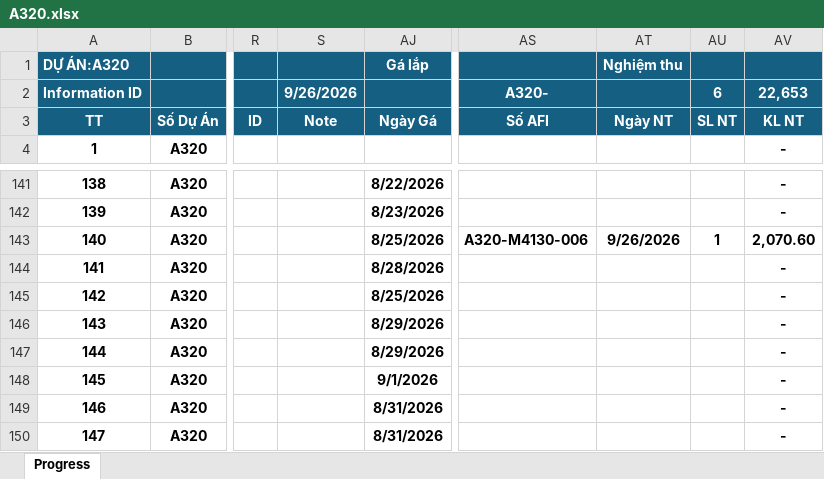
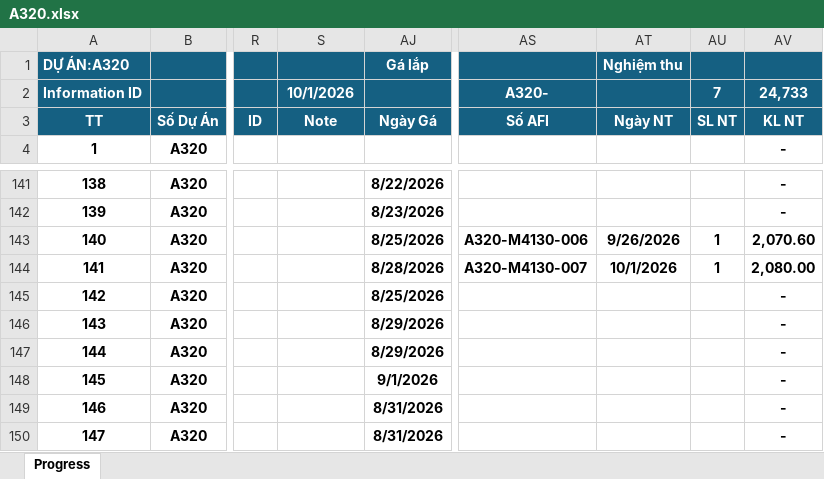
Before and after one commit to nguyenduchieu1208/leo-server, an Excel workbook: 03.QLDA/A320.xlsx, sheet Progress, drawn as a sheet; only a part is shown, gaps mark what is left out; values as stored, in another font and other column widths than the file's, no borders; conditional formats not drawn; the diff names each change by its address in the sheet, - before the commit and + after, or states it on an @@ line.

```diff
--- a/03.QLDA/A320.xlsx (sheet Progress)
+++ b/03.QLDA/A320.xlsx (sheet Progress)
-S2: 9/26/2026
+S2: 10/1/2026
-AU2: 6
+AU2: 7
-AV2: 22,653
+AV2: 24,733
-AS144: (empty)
+AS144: A320-M4130-007
-AT144: (empty)
+AT144: 10/1/2026
-AU144: (empty)
+AU144: 1
-AV144: -
+AV144: 2,080.00
```
Also changed, not shown: hidden cells, 03.QLDA/U284.xlsx, 03.QLDA/U285.xlsx, 26 other files.
